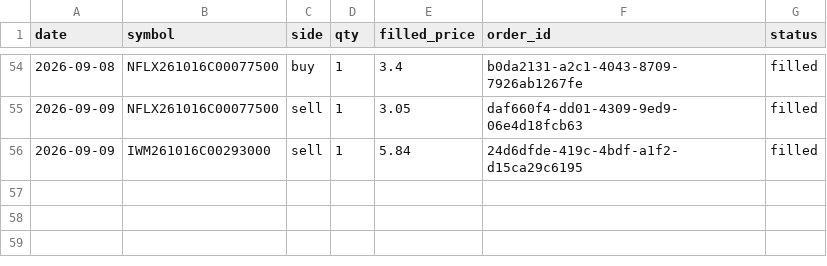
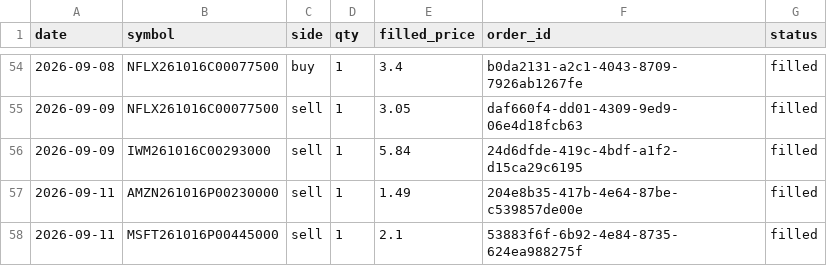
Before and after one commit to AlexTSung/ai-trading-agent, a CSV file: logs/paper/trade-log.csv, drawn as a sheet; only a part is shown, gaps mark what is left out.

```diff
--- a/logs/paper/trade-log.csv
+++ b/logs/paper/trade-log.csv
@@ -56 +56,3 @@ date,symbol,side,qty,filled_price,order_id,status
 2026-09-09,IWM261016C00293000,sell,1,5.84,24d6dfde-419c-4bdf-a1f2-d15ca29c6195,filled
+2026-09-11,AMZN261016P00230000,sell,1,1.49,204e8b35-417b-4e64-87be-c539857de00e,filled
+2026-09-11,MSFT261016P00445000,sell,1,2.1,53883f6f-6b92-4e84-8735-624ea988275f,filled
```
Also changed, not shown: 7 other files.
